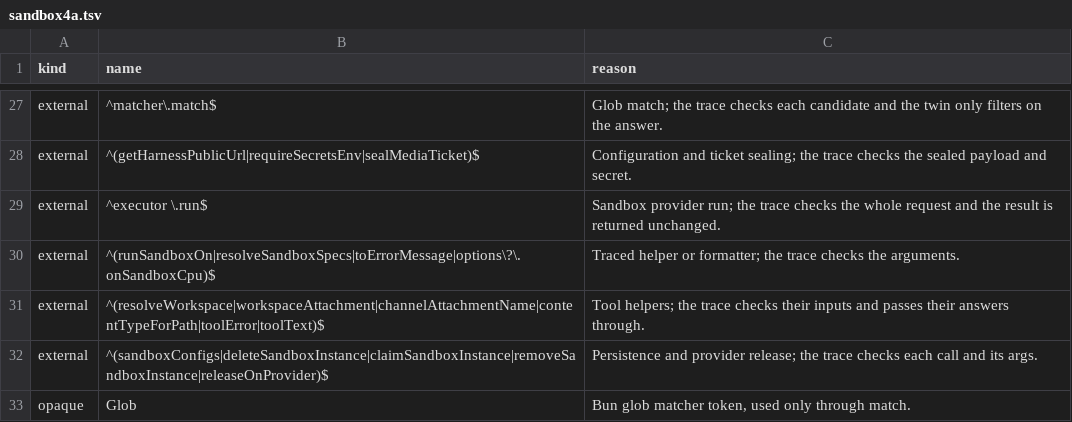
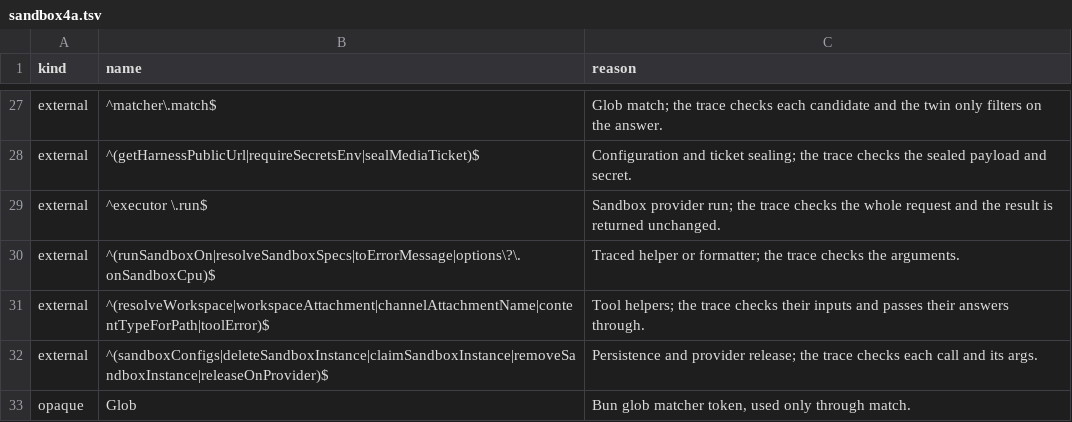
Before and after one commit to beeblastco/broods, a TSV file: formal/boundaries.d/sandbox4a.tsv, drawn as a sheet; only a part is shown, gaps mark what is left out.

```diff
--- a/formal/boundaries.d/sandbox4a.tsv
+++ b/formal/boundaries.d/sandbox4a.tsv
@@ -30,3 +30,3 @@ external	^executor \.run$	Sandbox provider run; the trace checks the whole reque
 external	^(runSandboxOn|resolveSandboxSpecs|toErrorMessage|options\?\.onSandboxCpu)$	Traced helper or formatter; the trace checks the arguments.
-external	^(resolveWorkspace|workspaceAttachment|channelAttachmentName|contentTypeForPath|toolError|toolText)$	Tool helpers; the trace checks their inputs and passes their answers through.
+external	^(resolveWorkspace|workspaceAttachment|channelAttachmentName|contentTypeForPath|toolError)$	Tool helpers; the trace checks their inputs and passes their answers through.
 external	^(sandboxConfigs|deleteSandboxInstance|claimSandboxInstance|removeSandboxInstance|releaseOnProvider)$	Persistence and provider release; the trace checks each call and its args.
```
Also changed, not shown: formal/boundaries.d/sandbox1.tsv, formal/manifest/agent.tsv, 51 other files.
